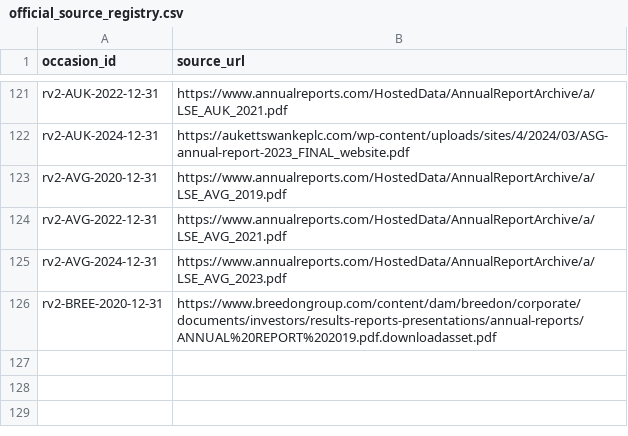
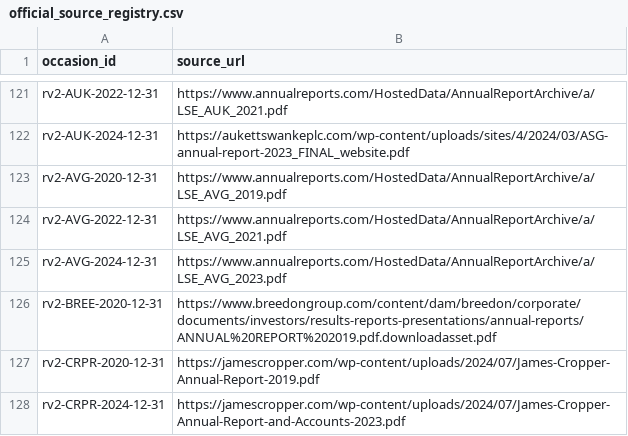
Before and after one commit to roseattridge-gif/piotw-intelligence, a CSV file: data/restructuring_v2/official_source_registry.csv, drawn as a sheet; only a part is shown, gaps mark what is left out.

```diff
--- a/data/restructuring_v2/official_source_registry.csv
+++ b/data/restructuring_v2/official_source_registry.csv
@@ -126 +126,3 @@ rv2-AVG-2024-12-31,https://www.annualreports.com/HostedData/AnnualReportArchive/
 rv2-BREE-2020-12-31,https://www.breedongroup.com/content/dam/breedon/corporate/documents/investors/results-reports-presentations/annual-reports/ANNUAL%20REPORT%202019.pdf.downloadasset.pdf
+rv2-CRPR-2020-12-31,https://jamescropper.com/wp-content/uploads/2024/07/James-Cropper-Annual-Report-2019.pdf
+rv2-CRPR-2024-12-31,https://jamescropper.com/wp-content/uploads/2024/07/James-Cropper-Annual-Report-and-Accounts-2023.pdf
```
Also changed, not shown: data/restructuring_v2/source_availability_overrides.csv, 2 other files.
